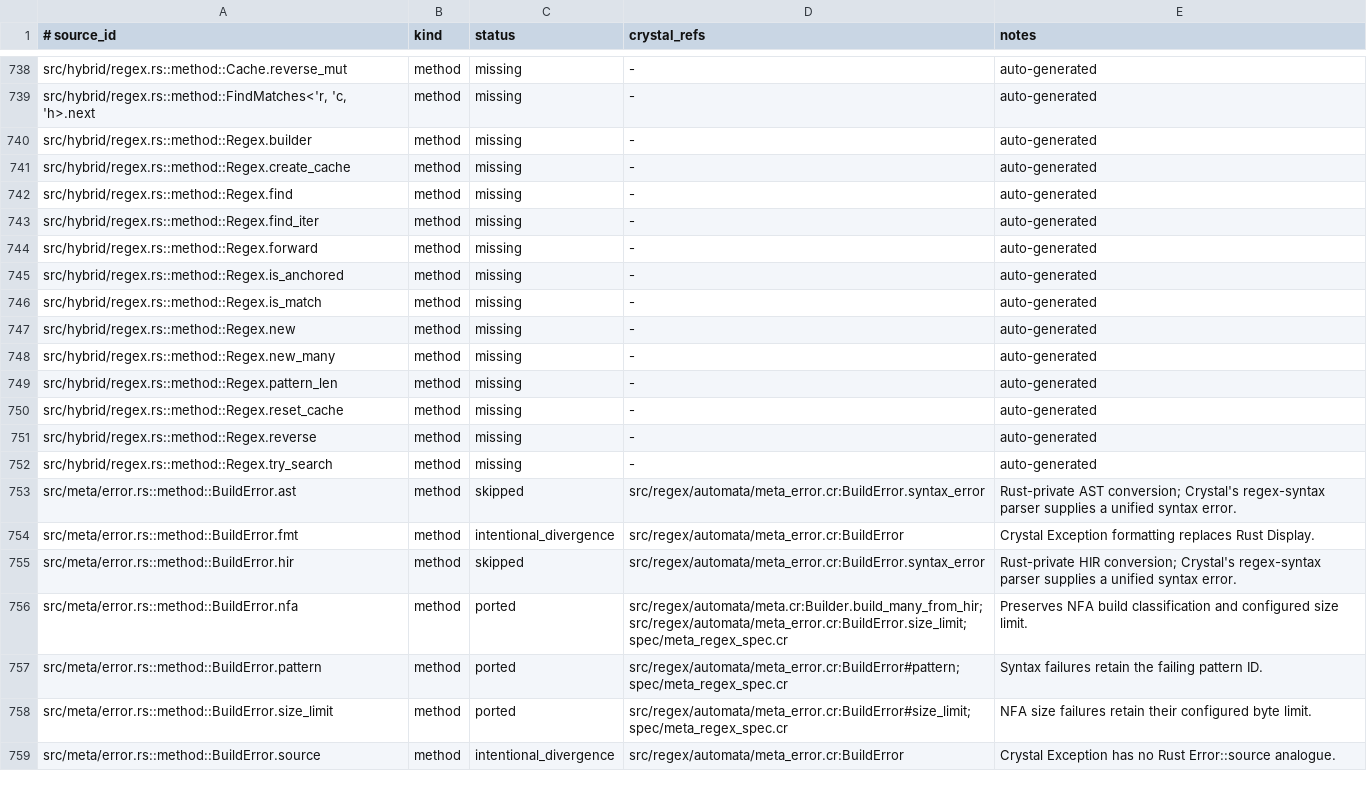
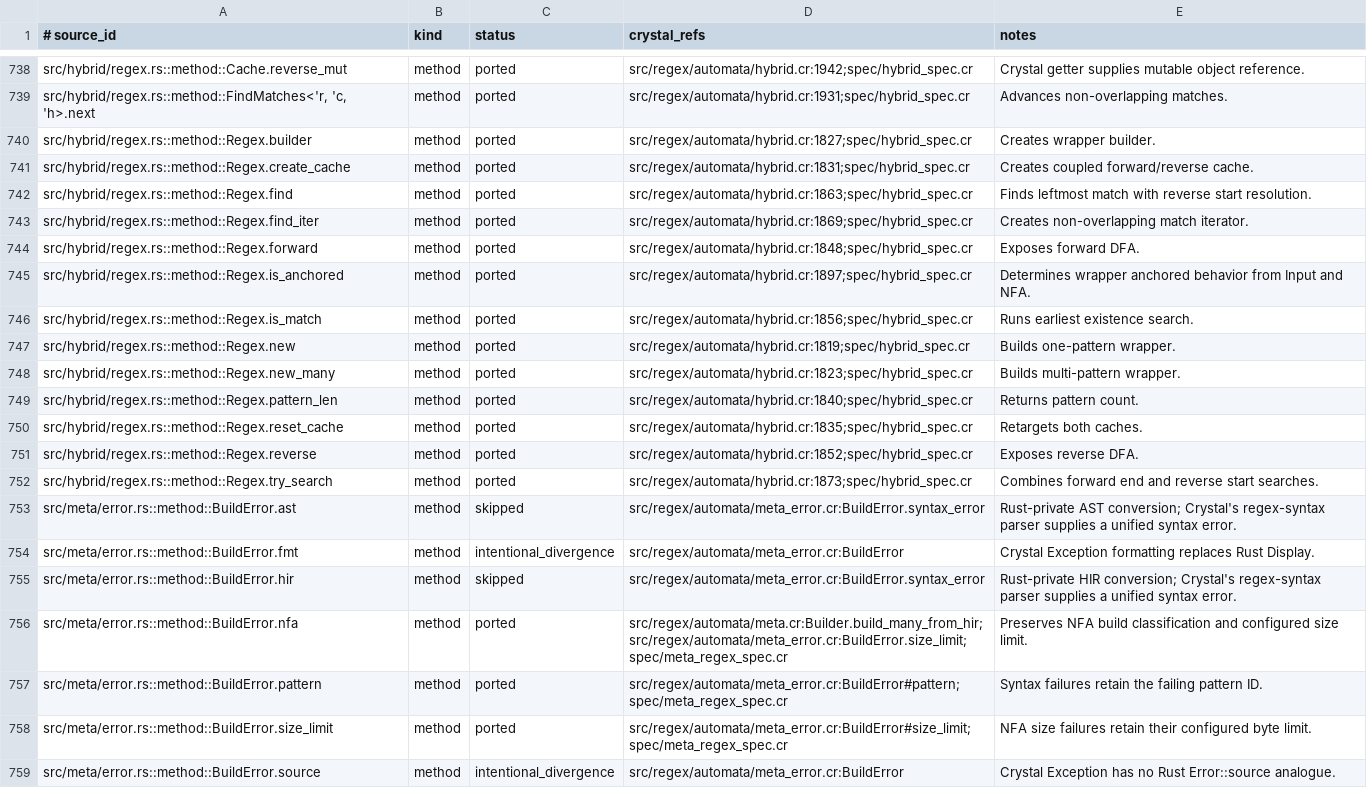
Before and after one commit to dsisnero/regex-automata, a TSV file: plans/inventory/rust_port_inventory.tsv, drawn as a sheet; only a part is shown, gaps mark what is left out; the diff covers the shown part only; the diff names each change by its address in the sheet, - before the commit and + after, or states it on an @@ line.

Commit message:
feat: expose hybrid regex cache memory

```diff
--- a/plans/inventory/rust_port_inventory.tsv
+++ b/plans/inventory/rust_port_inventory.tsv
-C738:C752 (status): missing
+C738:C752 (status): ported
-D738 (crystal_refs): -
+D738 (crystal_refs): src/regex/automata/hybrid.cr:1942;spec/hybrid_spec.cr
-E738 (notes): auto-generated
+E738 (notes): Crystal getter supplies mutable object reference.
-D739 (crystal_refs): -
+D739 (crystal_refs): src/regex/automata/hybrid.cr:1931;spec/hybrid_spec.cr
-E739 (notes): auto-generated
+E739 (notes): Advances non-overlapping matches.
-D740 (crystal_refs): -
+D740 (crystal_refs): src/regex/automata/hybrid.cr:1827;spec/hybrid_spec.cr
-E740 (notes): auto-generated
+E740 (notes): Creates wrapper builder.
-D741 (crystal_refs): -
+D741 (crystal_refs): src/regex/automata/hybrid.cr:1831;spec/hybrid_spec.cr
-E741 (notes): auto-generated
+E741 (notes): Creates coupled forward/reverse cache.
-D742 (crystal_refs): -
+D742 (crystal_refs): src/regex/automata/hybrid.cr:1863;spec/hybrid_spec.cr
-E742 (notes): auto-generated
+E742 (notes): Finds leftmost match with reverse start resolution.
-D743 (crystal_refs): -
+D743 (crystal_refs): src/regex/automata/hybrid.cr:1869;spec/hybrid_spec.cr
-E743 (notes): auto-generated
+E743 (notes): Creates non-overlapping match iterator.
-D744 (crystal_refs): -
+D744 (crystal_refs): src/regex/automata/hybrid.cr:1848;spec/hybrid_spec.cr
-E744 (notes): auto-generated
+E744 (notes): Exposes forward DFA.
-D745 (crystal_refs): -
+D745 (crystal_refs): src/regex/automata/hybrid.cr:1897;spec/hybrid_spec.cr
-E745 (notes): auto-generated
+E745 (notes): Determines wrapper anchored behavior from Input and NFA.
-D746 (crystal_refs): -
+D746 (crystal_refs): src/regex/automata/hybrid.cr:1856;spec/hybrid_spec.cr
-E746 (notes): auto-generated
+E746 (notes): Runs earliest existence search.
-D747 (crystal_refs): -
+D747 (crystal_refs): src/regex/automata/hybrid.cr:1819;spec/hybrid_spec.cr
-E747 (notes): auto-generated
+E747 (notes): Builds one-pattern wrapper.
-D748 (crystal_refs): -
+D748 (crystal_refs): src/regex/automata/hybrid.cr:1823;spec/hybrid_spec.cr
-E748 (notes): auto-generated
+E748 (notes): Builds multi-pattern wrapper.
-D749 (crystal_refs): -
+D749 (crystal_refs): src/regex/automata/hybrid.cr:1840;spec/hybrid_spec.cr
-E749 (notes): auto-generated
+E749 (notes): Returns pattern count.
-D750 (crystal_refs): -
+D750 (crystal_refs): src/regex/automata/hybrid.cr:1835;spec/hybrid_spec.cr
-E750 (notes): auto-generated
+E750 (notes): Retargets both caches.
-D751 (crystal_refs): -
+D751 (crystal_refs): src/regex/automata/hybrid.cr:1852;spec/hybrid_spec.cr
-E751 (notes): auto-generated
+E751 (notes): Exposes reverse DFA.
-D752 (crystal_refs): -
+D752 (crystal_refs): src/regex/automata/hybrid.cr:1873;spec/hybrid_spec.cr
-E752 (notes): auto-generated
+E752 (notes): Combines forward end and reverse start searches.
```
Also changed, not shown: 48 edited cells elsewhere in this file, 2 other files.
